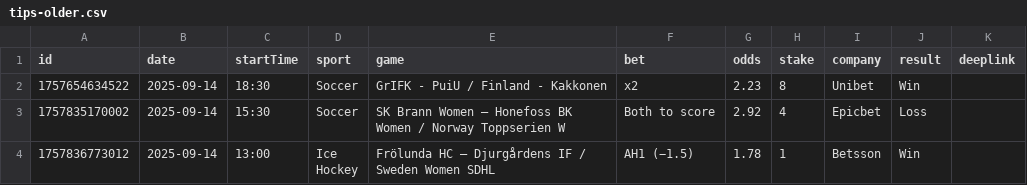
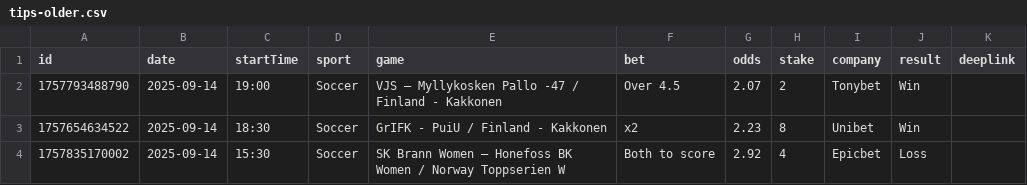
Before and after one commit to bjoorck/Bestvaluebets, a CSV file: tips-older.csv, drawn as a sheet; only a part is shown; the shorter side is filled out with more unchanged rows.

```diff
--- a/tips-older.csv
+++ b/tips-older.csv
@@ -1,2 +1,3 @@
 id,date,startTime,sport,game,bet,odds,stake,company,result,deeplink
+1757793488790,2025-09-14,19:00,Soccer,VJS – Myllykosken Pallo -47 / Finland - Kakkonen,Over 4.5,2.07,2,Tonybet,Win,
 1757654634522,2025-09-14,18:30,Soccer,GrIFK - PuiU / Finland - Kakkonen,x2,2.23,8,Unibet,Win,
```
Also changed, not shown: tips-new.csv.
